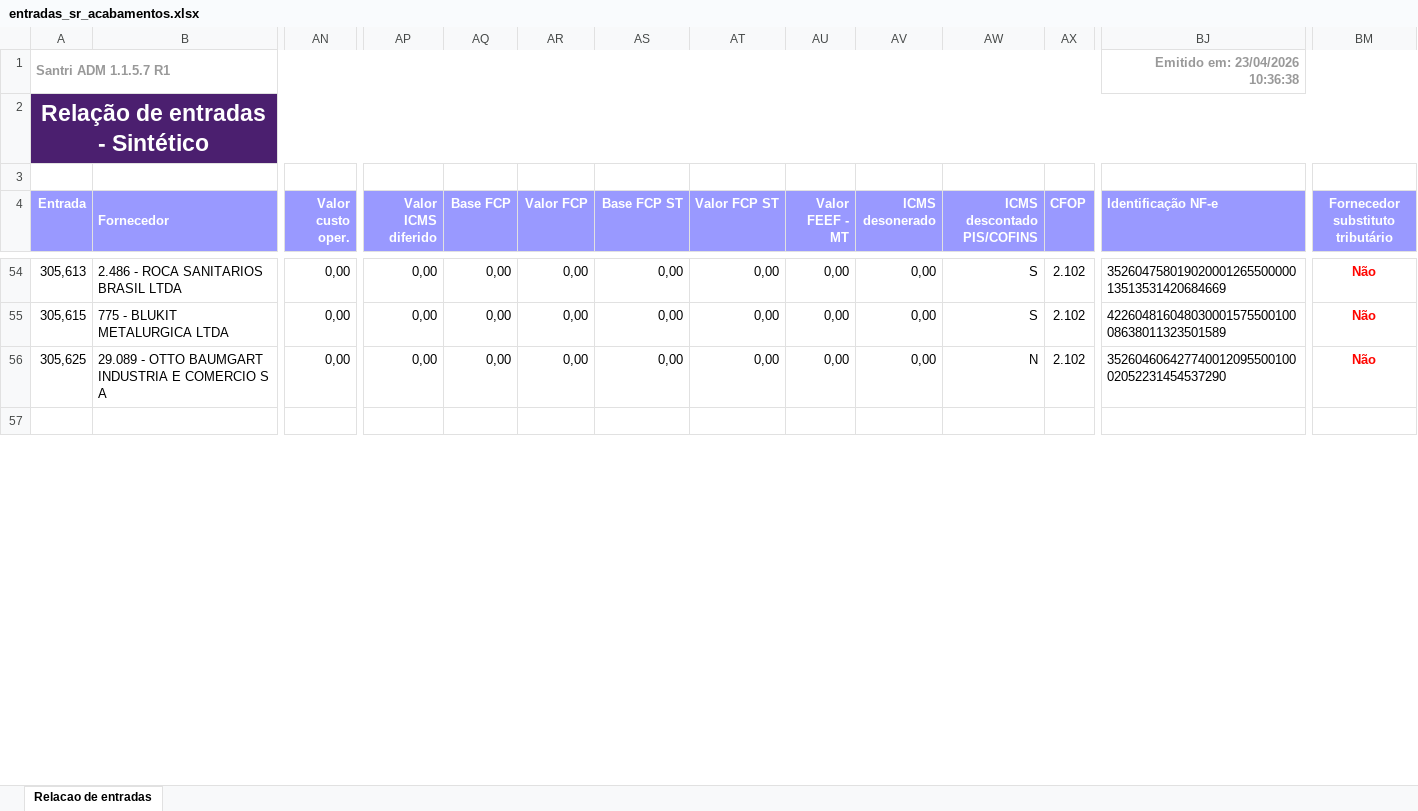
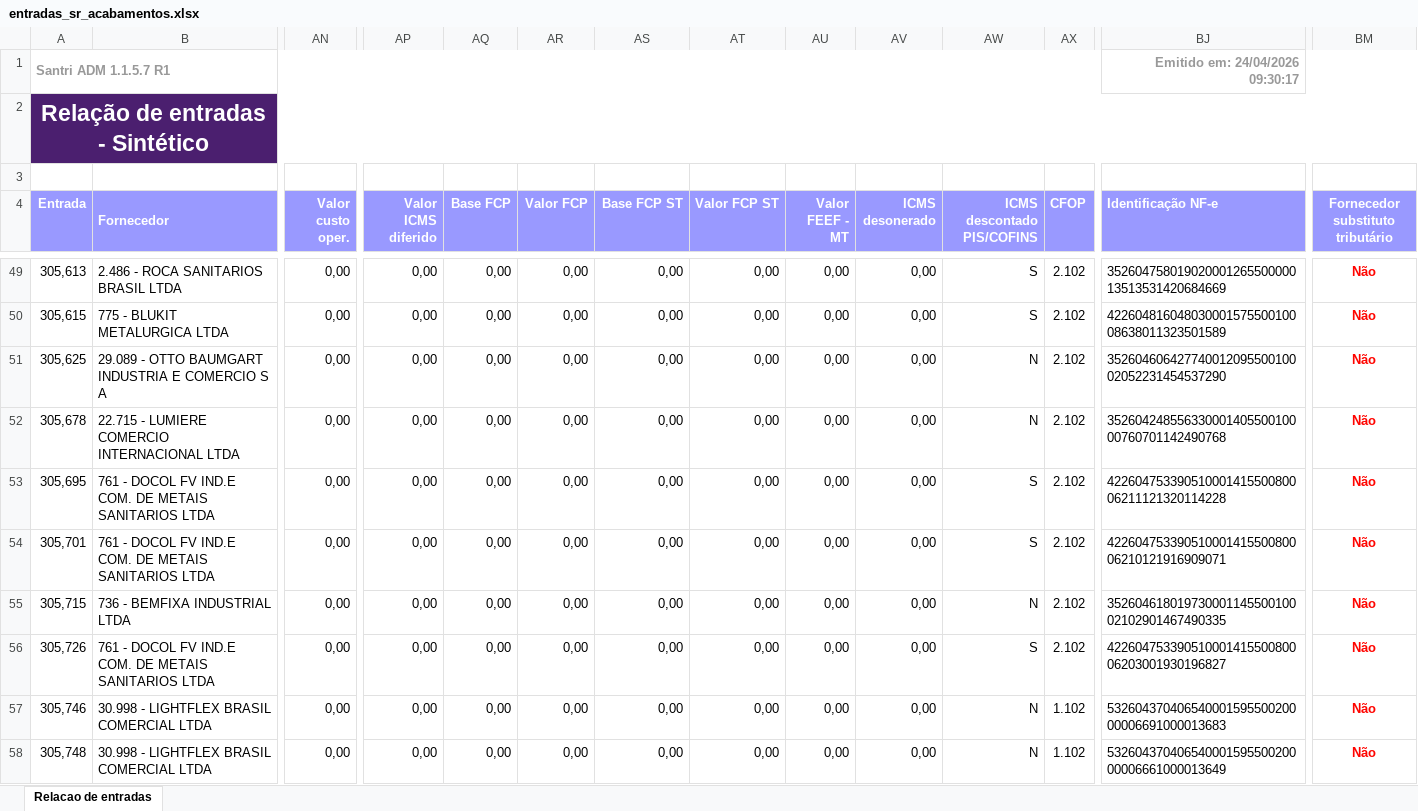
Before and after one commit to ShuuraBr/AGENDAMENTO, an Excel workbook: tratando_tabelas/sr_acabamentos/entradas_sr_acabamentos.xlsx, sheet Relacao de entradas, drawn as a sheet; only a part is shown, gaps mark what is left out; the shorter side is filled out with more unchanged rows; values as stored, in another font and other column widths than the file's, no borders; rows hold the shown columns only; the diff covers the shown part only; the diff names each change by its address in the sheet, - before the commit and + after, or states it on an @@ line.

```diff
--- a/tratando_tabelas/sr_acabamentos/entradas_sr_acabamentos.xlsx (sheet Relacao de entradas)
+++ b/tratando_tabelas/sr_acabamentos/entradas_sr_acabamentos.xlsx (sheet Relacao de entradas)
-BJ1 (Identificação NF-e): Emitido em: 23/04/2026 10:36:38
+BJ1 (Identificação NF-e): Emitido em: 24/04/2026 09:30:17
+row 52: 305,678 | 22.715 - LUMIERE COMERCIO INTERNACIONAL LTDA | 0,00 | 0,00 | 0,00 | 0,00 | 0,00 | 0,00 | 0,00 | 0,00 | N | 2.102 | 35260424855633000140550010000760701142490768 | Não
+row 53: 305,695 | 761 - DOCOL FV IND.E COM. DE METAIS SANITARIOS LTDA | 0,00 | 0,00 | 0,00 | 0,00 | 0,00 | 0,00 | 0,00 | 0,00 | S | 2.102 | 42260475339051000141550080006211121320114228 | Não
+row 54: 305,701 | 761 - DOCOL FV IND.E COM. DE METAIS SANITARIOS LTDA | 0,00 | 0,00 | 0,00 | 0,00 | 0,00 | 0,00 | 0,00 | 0,00 | S | 2.102 | 42260475339051000141550080006210121916909071 | Não
+row 55: 305,715 | 736 - BEMFIXA INDUSTRIAL LTDA | 0,00 | 0,00 | 0,00 | 0,00 | 0,00 | 0,00 | 0,00 | 0,00 | N | 2.102 | 35260461801973000114550010002102901467490335 | Não
+row 56: 305,726 | 761 - DOCOL FV IND.E COM. DE METAIS SANITARIOS LTDA | 0,00 | 0,00 | 0,00 | 0,00 | 0,00 | 0,00 | 0,00 | 0,00 | S | 2.102 | 42260475339051000141550080006203001930196827 | Não
+row 57: 305,746 | 30.998 - LIGHTFLEX BRASIL COMERCIAL LTDA | 0,00 | 0,00 | 0,00 | 0,00 | 0,00 | 0,00 | 0,00 | 0,00 | N | 1.102 | 53260437040654000159550020000006691000013683 | Não
+row 58: 305,748 | 30.998 - LIGHTFLEX BRASIL COMERCIAL LTDA | 0,00 | 0,00 | 0,00 | 0,00 | 0,00 | 0,00 | 0,00 | 0,00 | N | 1.102 | 53260437040654000159550020000006661000013649 | Não
```
Also changed, not shown: 1 added row, 5 removed rows and 11 edited cells elsewhere in this sheet, backend/uploads/importacao-relatorio/entradas_lojas.xlsx, tratando_tabelas/ac_coelho/entradas_ac_coelho.xlsx, 6 other files.
